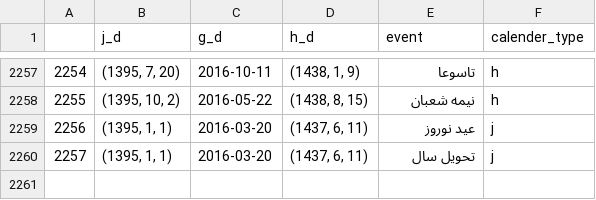
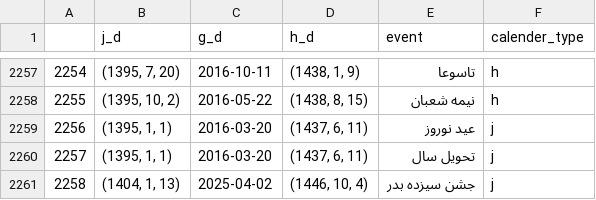
Before and after one commit to dpooria/aibot, a CSV file: database/event_data_full.csv, drawn as a sheet; only a part is shown, gaps mark what is left out; the diff names each change by its address in the sheet, - before the commit and + after, or states it on an @@ line.

```diff
--- a/database/event_data_full.csv
+++ b/database/event_data_full.csv
+row 2261: 2258 | (1404, 1, 13) | 2025-04-02 | (1446, 10, 4) | جشن سیزده بدر | j
```
Also changed, not shown: 2 other files.
